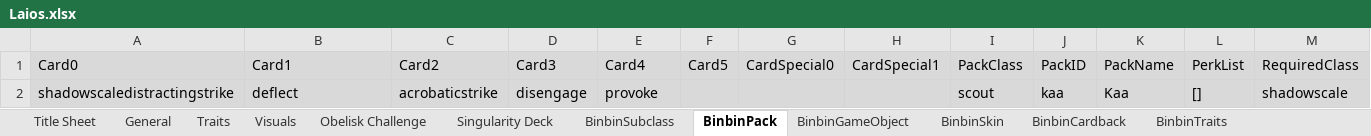
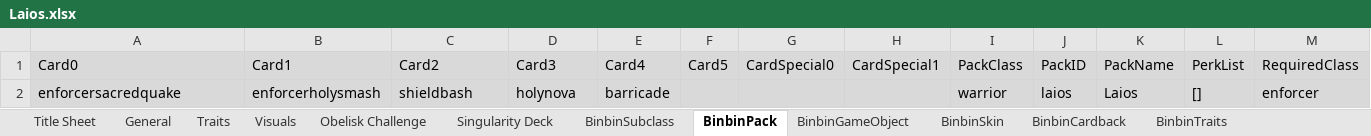
Before and after one commit to binbinmods/Laios, an Excel workbook: Laios.xlsx, sheet BinbinPack, drawn as a sheet; values as stored, in another font and other column widths than the file's, no borders; charts and pictures not drawn; removed rows and columns are numbered as before the commit, all else as after; the diff names each change by its address in the sheet, - before the commit and + after, or states it on an @@ line.

```diff
--- a/Laios.xlsx (sheet BinbinPack)
+++ b/Laios.xlsx (sheet BinbinPack)
-row 2: shadowscaledistractingstrike | deflect | acrobaticstrike | disengage | provoke |  |  |  | scout | kaa | Kaa | [] | shadowscale
+row 2: enforcersacredquake | enforcerholysmash | shieldbash | holynova | barricade |  |  |  | warrior | laios | Laios | [] | enforcer
```
Also changed, not shown: sheet BinbinSubclass, sheet BinbinTraits, sheet Singularity Deck, sheet General, sheet Traits, sheet Obelisk Challenge, 4 more sheets, formulas that keep their value, hidden cells, 23 other files.
